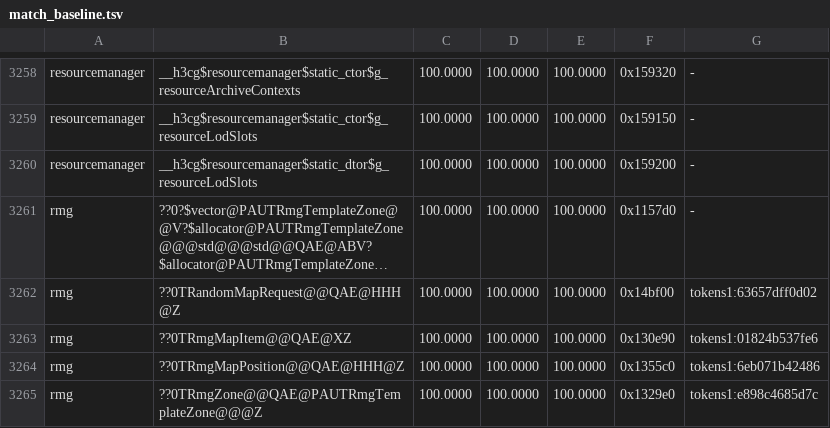
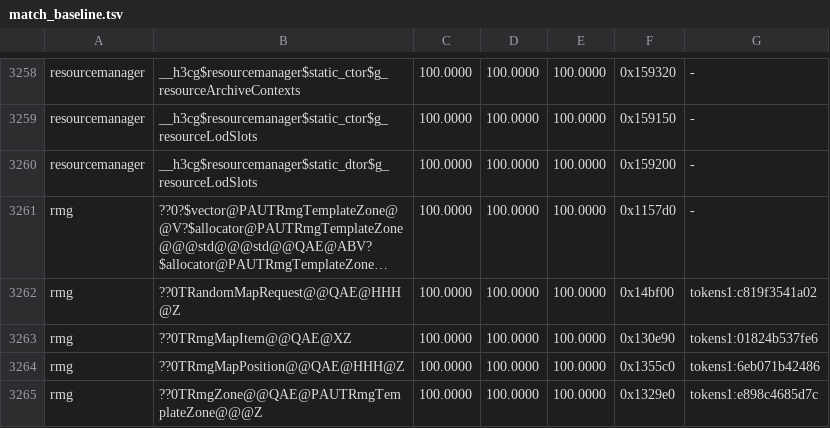
Before and after one commit to philipmendocino/homm3-decomp, a TSV file: config/match_baseline.tsv, drawn as a sheet; only a part is shown, gaps mark what is left out; long unchanged cells end in …; the diff names each change by its address in the sheet, - before the commit and + after, or states it on an @@ line.

```diff
--- a/config/match_baseline.tsv
+++ b/config/match_baseline.tsv
-G3262: tokens1:63657dff0d02
+G3262: tokens1:c819f3541a02
```
Also changed, not shown: config/match_baseline.h3maped.tsv, 2 other files.
